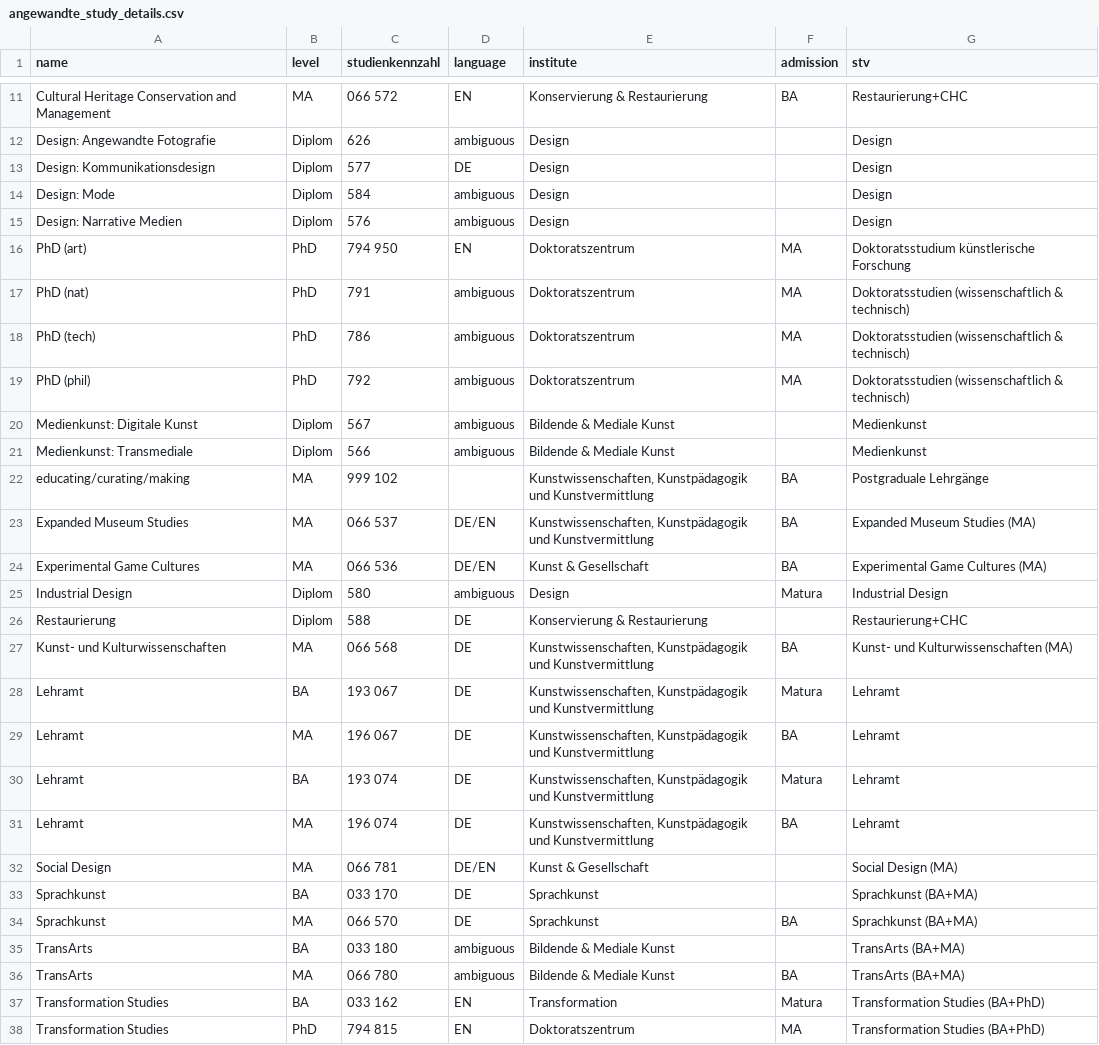
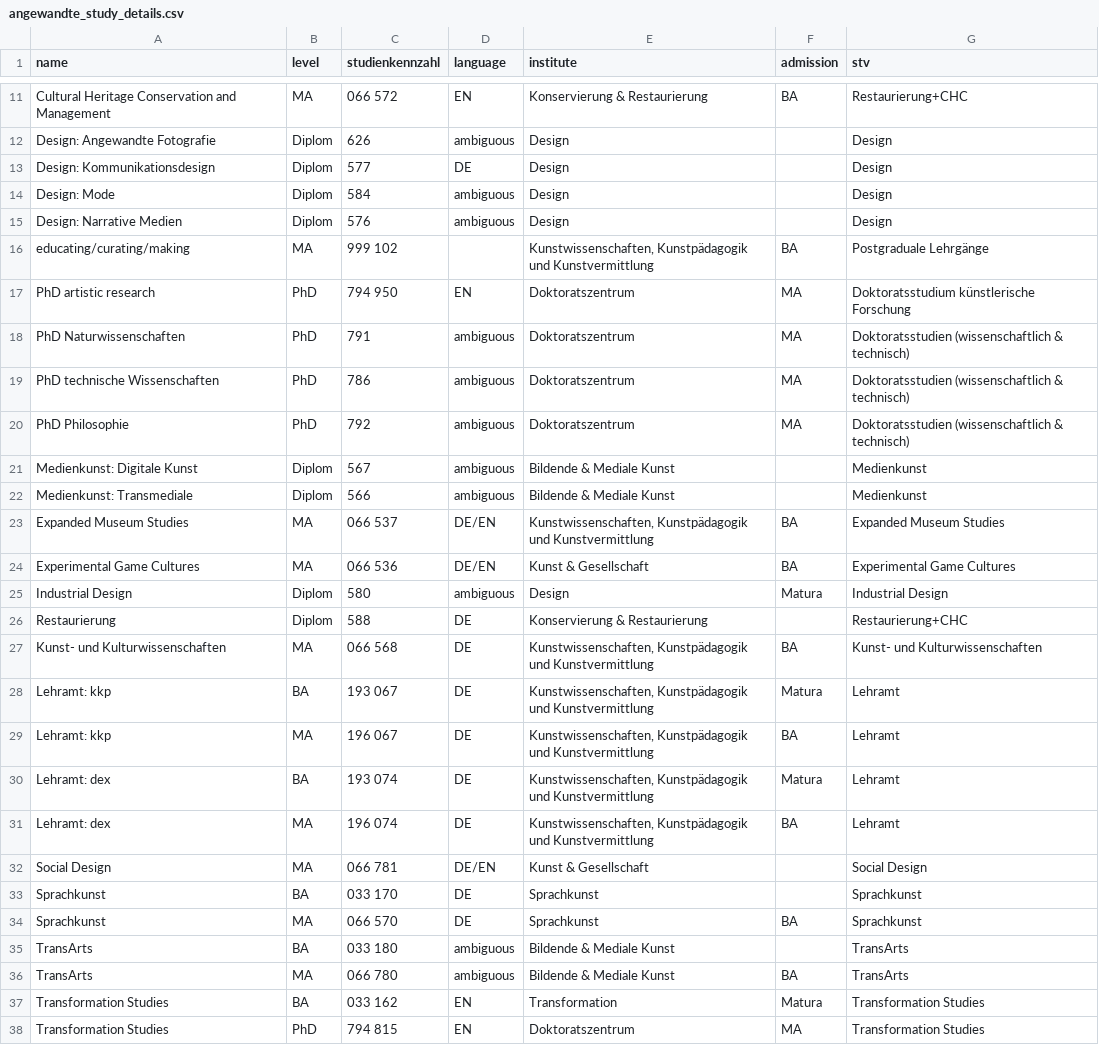
Before and after one commit to hufak/countrycodes, a CSV file: angewandte_study_details.csv, drawn as a sheet; only a part is shown, gaps mark what is left out; the diff covers the shown part only.

```diff
--- a/angewandte_study_details.csv
+++ b/angewandte_study_details.csv
@@ -15,24 +15,24 @@ Design: Mode,Diplom,584,ambiguous,Design,,Design
 Design: Narrative Medien,Diplom,576,ambiguous,Design,,Design
-PhD (art),PhD,794 950,EN,Doktoratszentrum,MA,Doktoratsstudium künstlerische Forschung
-PhD (nat),PhD,791,ambiguous,Doktoratszentrum,MA,Doktoratsstudien (wissenschaftlich & technisch)
-PhD (tech),PhD,786,ambiguous,Doktoratszentrum,MA,Doktoratsstudien (wissenschaftlich & technisch)
-PhD (phil),PhD,792,ambiguous,Doktoratszentrum,MA,Doktoratsstudien (wissenschaftlich & technisch)
+educating/curating/making,MA,999 102,,"Kunstwissenschaften, Kunstpädagogik und Kunstvermittlung",BA,Postgraduale Lehrgänge
+PhD artistic research,PhD,794 950,EN,Doktoratszentrum,MA,Doktoratsstudium künstlerische Forschung
+PhD Naturwissenschaften,PhD,791,ambiguous,Doktoratszentrum,MA,Doktoratsstudien (wissenschaftlich & technisch)
+PhD technische Wissenschaften,PhD,786,ambiguous,Doktoratszentrum,MA,Doktoratsstudien (wissenschaftlich & technisch)
+PhD Philosophie,PhD,792,ambiguous,Doktoratszentrum,MA,Doktoratsstudien (wissenschaftlich & technisch)
 Medienkunst: Digitale Kunst,Diplom,567,ambiguous,Bildende & Mediale Kunst,,Medienkunst
 Medienkunst: Transmediale,Diplom,566,ambiguous,Bildende & Mediale Kunst,,Medienkunst
-educating/curating/making,MA,999 102,,"Kunstwissenschaften, Kunstpädagogik und Kunstvermittlung",BA,Postgraduale Lehrgänge
-Expanded Museum Studies,MA,066 537,DE/EN,"Kunstwissenschaften, Kunstpädagogik und Kunstvermittlung",BA,Expanded Museum Studies (MA)
-Experimental Game Cultures,MA,066 536,DE/EN,Kunst & Gesellschaft,BA,Experimental Game Cultures (MA)
+Expanded Museum Studies,MA,066 537,DE/EN,"Kunstwissenschaften, Kunstpädagogik und Kunstvermittlung",BA,Expanded Museum Studies
+Experimental Game Cultures,MA,066 536,DE/EN,Kunst & Gesellschaft,BA,Experimental Game Cultures
 Industrial Design,Diplom,580,ambiguous,Design,Matura,Industrial Design
 Restaurierung,Diplom,588,DE,Konservierung & Restaurierung,,Restaurierung+CHC
-Kunst- und Kulturwissenschaften,MA,066 568,DE,"Kunstwissenschaften, Kunstpädagogik und Kunstvermittlung",BA,Kunst- und Kulturwissenschaften (MA)
-Lehramt,BA,193 067,DE,"Kunstwissenschaften, Kunstpädagogik und Kunstvermittlung",Matura,Lehramt
-Lehramt,MA,196 067,DE,"Kunstwissenschaften, Kunstpädagogik und Kunstvermittlung",BA,Lehramt
-Lehramt,BA,193 074,DE,"Kunstwissenschaften, Kunstpädagogik und Kunstvermittlung",Matura,Lehramt
-Lehramt,MA,196 074,DE,"Kunstwissenschaften, Kunstpädagogik und Kunstvermittlung",BA,Lehramt
-Social Design,MA,066 781,DE/EN,Kunst & Gesellschaft,,Social Design (MA)
-Sprachkunst,BA,033 170,DE,Sprachkunst,,Sprachkunst (BA+MA)
-Sprachkunst,MA,066 570,DE,Sprachkunst,BA,Sprachkunst (BA+MA)
-TransArts,BA,033 180,ambiguous,Bildende & Mediale Kunst,,TransArts (BA+MA)
-TransArts,MA,066 780,ambiguous,Bildende & Mediale Kunst,BA,TransArts (BA+MA)
-Transformation Studies,BA,033 162,EN,Transformation,Matura,Transformation Studies (BA+PhD)
-Transformation Studies,PhD,794 815,EN,Doktoratszentrum,MA,Transformation Studies (BA+PhD)
+Kunst- und Kulturwissenschaften,MA,066 568,DE,"Kunstwissenschaften, Kunstpädagogik und Kunstvermittlung",BA,Kunst- und Kulturwissenschaften
+Lehramt: kkp,BA,193 067,DE,"Kunstwissenschaften, Kunstpädagogik und Kunstvermittlung",Matura,Lehramt
+Lehramt: kkp,MA,196 067,DE,"Kunstwissenschaften, Kunstpädagogik und Kunstvermittlung",BA,Lehramt
+Lehramt: dex,BA,193 074,DE,"Kunstwissenschaften, Kunstpädagogik und Kunstvermittlung",Matura,Lehramt
+Lehramt: dex,MA,196 074,DE,"Kunstwissenschaften, Kunstpädagogik und Kunstvermittlung",BA,Lehramt
+Social Design,MA,066 781,DE/EN,Kunst & Gesellschaft,,Social Design
+Sprachkunst,BA,033 170,DE,Sprachkunst,,Sprachkunst
+Sprachkunst,MA,066 570,DE,Sprachkunst,BA,Sprachkunst
+TransArts,BA,033 180,ambiguous,Bildende & Mediale Kunst,,TransArts
+TransArts,MA,066 780,ambiguous,Bildende & Mediale Kunst,BA,TransArts
+Transformation Studies,BA,033 162,EN,Transformation,Matura,Transformation Studies
+Transformation Studies,PhD,794 815,EN,Doktoratszentrum,MA,Transformation Studies
```
Also changed, not shown: 1 moved row and 3 edited cells elsewhere in this file, angewandte_evidenz_study_name_lookup.csv.
